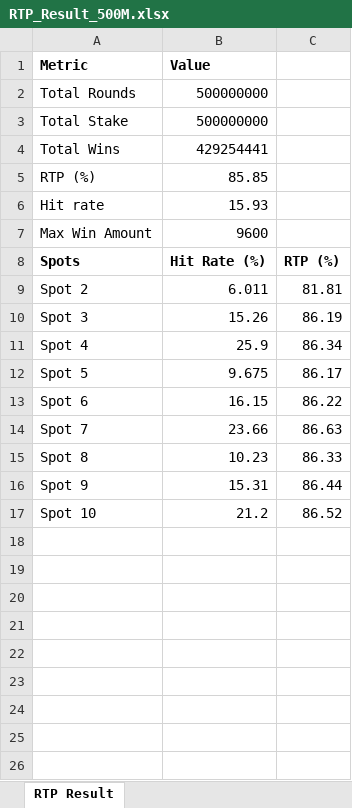
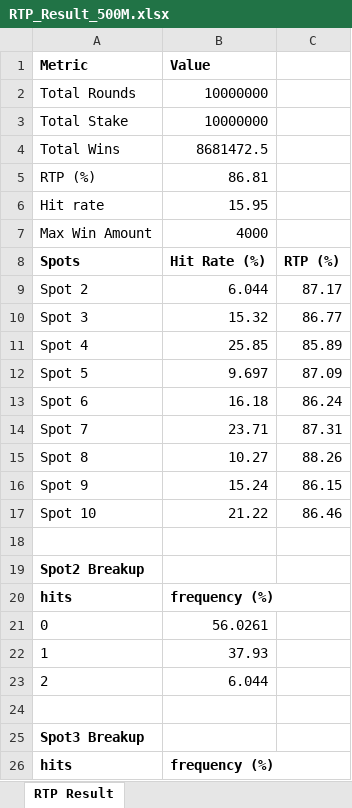
Before and after one commit to Pixiu-Infrastructure/sg-fortune8Keno-server, an Excel workbook: RTP_Result_500M.xlsx, sheet RTP Result, drawn as a sheet; only a part is shown; values as stored, in another font and other column widths than the file's, no borders; the diff covers the shown part only; the diff names each change by its address in the sheet, - before the commit and + after, or states it on an @@ line.

Commit message:
RTP fix by changing win amount values in Bigdecimal

```diff
--- a/RTP_Result_500M.xlsx (sheet RTP Result)
+++ b/RTP_Result_500M.xlsx (sheet RTP Result)
-B2:B3 (Value): 500000000
+B2:B3 (Value): 10000000
-B4 (Value): 429254441
+B4 (Value): 8681472.5
-B5 (Value): 85.85
+B5 (Value): 86.81
-B6 (Value): 15.93
+B6 (Value): 15.95
-B7 (Value): 9600
+B7 (Value): 4000
-B9 (Value): 6.011
+B9 (Value): 6.044
-C9: 81.81
+C9: 87.17
-B10 (Value): 15.26
+B10 (Value): 15.32
-C10: 86.19
+C10: 86.77
-B11 (Value): 25.9
+B11 (Value): 25.85
-C11: 86.34
+C11: 85.89
-B12 (Value): 9.675
+B12 (Value): 9.697
-C12: 86.17
+C12: 87.09
-B13 (Value): 16.15
+B13 (Value): 16.18
-C13: 86.22
+C13: 86.24
-B14 (Value): 23.66
+B14 (Value): 23.71
-C14: 86.63
+C14: 87.31
-B15 (Value): 10.23
+B15 (Value): 10.27
-C15: 86.33
+C15: 88.26
-B16 (Value): 15.31
+B16 (Value): 15.24
-C16: 86.44
+C16: 86.15
-B17 (Value): 21.2
+B17 (Value): 21.22
-C17: 86.52
+C17: 86.46
+row 18: (empty)
+row 19: Spot2 Breakup
+row 20: hits | frequency (%)
+row 21: 0 | 56.0261
+row 22: 1 | 37.93
+row 23: 2 | 6.044
+row 24: (empty)
+row 25: Spot3 Breakup
+row 26: hits | frequency (%)
```
Also changed, not shown: 54 added rows elsewhere in this sheet, 11 other files.
